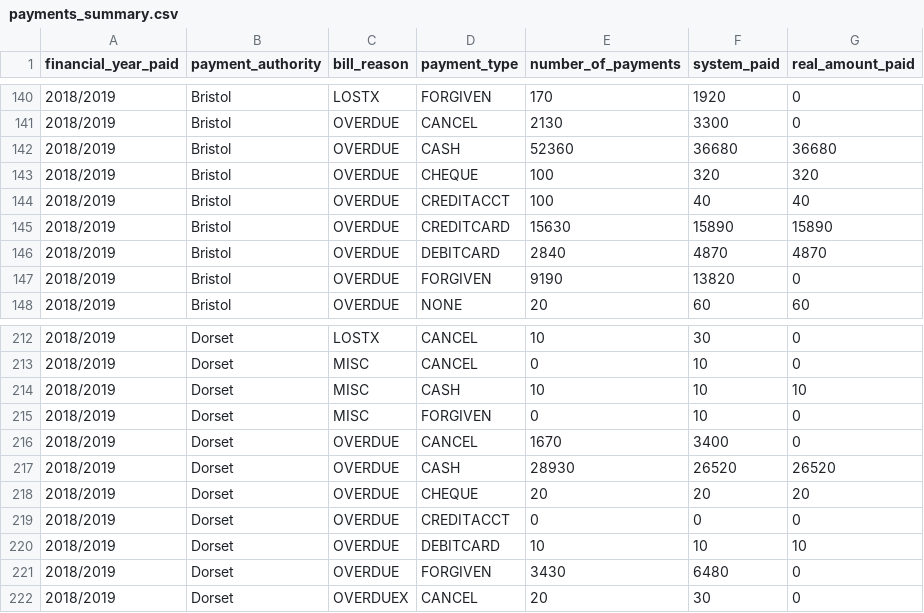
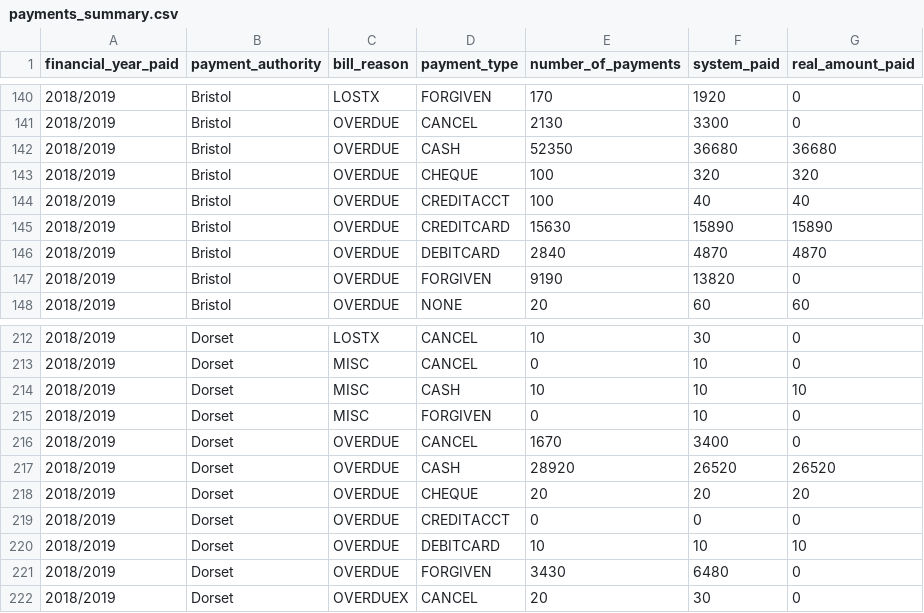
Before and after one commit to LibrariesWest/opendata, a CSV file: bills/payments_summary.csv, drawn as a sheet; only a part is shown, gaps mark what is left out.

Commit message:
Daily update payment summary data

```diff
--- a/bills/payments_summary.csv
+++ b/bills/payments_summary.csv
@@ -141,3 +141,3 @@ financial_year_paid,payment_authority,bill_reason,payment_type,number_of_payment
 2018/2019,Bristol,OVERDUE,CANCEL,2130,3300,0
-2018/2019,Bristol,OVERDUE,CASH,52360,36680,36680
+2018/2019,Bristol,OVERDUE,CASH,52350,36680,36680
 2018/2019,Bristol,OVERDUE,CHEQUE,100,320,320
@@ -216,3 +216,3 @@ financial_year_paid,payment_authority,bill_reason,payment_type,number_of_payment
 2018/2019,Dorset,OVERDUE,CANCEL,1670,3400,0
-2018/2019,Dorset,OVERDUE,CASH,28930,26520,26520
+2018/2019,Dorset,OVERDUE,CASH,28920,26520,26520
 2018/2019,Dorset,OVERDUE,CHEQUE,20,20,20
```
